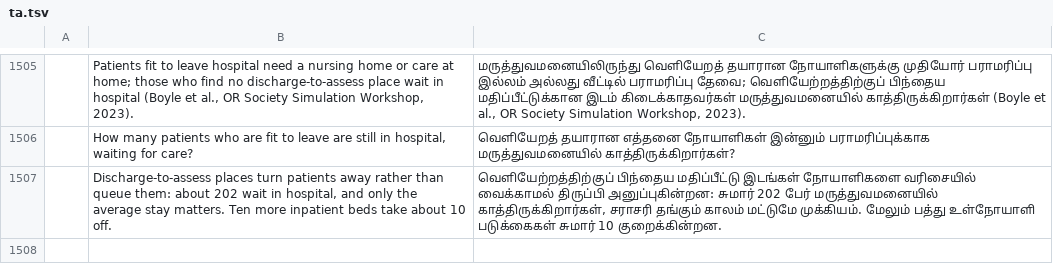
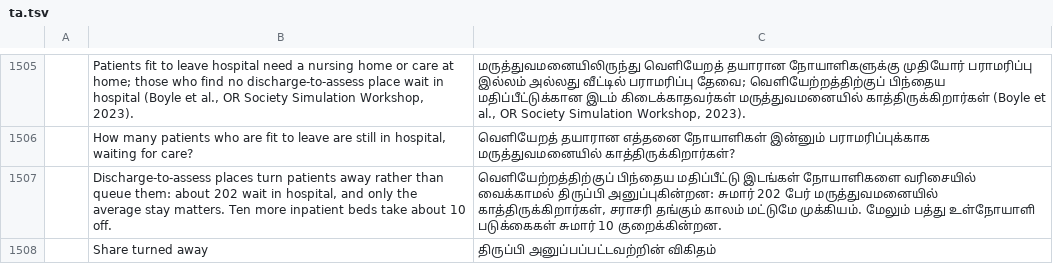
Before and after one commit to helenkwok/StochCraft, a TSV file: i18n/ta.tsv, drawn as a sheet; only a part is shown, gaps mark what is left out; the diff names each change by its address in the sheet, - before the commit and + after, or states it on an @@ line.

Commit message:
Results: a task's losses read as turned away where they have a way of their own
A task with a stochcraft:turnedAway way sends those it cannot take on in the model, so they are
not lost. The results mark such tasks (turns_away), and the window labels their
loss_probability "Share turned away" and their lost count "Turned away"; the losses chart is
titled so when every block in it turns away. The metric ids are unchanged, and tasks whose
losses leave the model keep "Share of arrivals lost".

```diff
--- a/i18n/ta.tsv
+++ b/i18n/ta.tsv
+row 1508:  | Share turned away | திருப்பி அனுப்பப்பட்டவற்றின் விகிதம்
```
Also changed, not shown: i18n/bn.tsv, i18n/hi.tsv, 47 other files.
